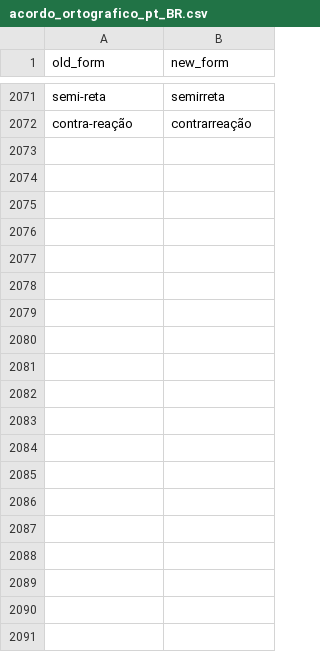
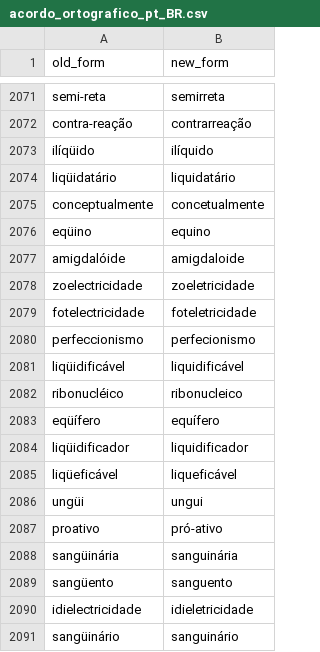
Before and after one commit to TigreGotico/tugalex, a CSV file: tugalex/data/acordo_ortografico_pt_BR.csv, drawn as a sheet; only a part is shown, gaps mark what is left out; the diff covers the shown part only.

```diff
--- a/tugalex/data/acordo_ortografico_pt_BR.csv
+++ b/tugalex/data/acordo_ortografico_pt_BR.csv
@@ -2072 +2072,20 @@ semi-reta,semirreta
 contra-reação,contrarreação
+ilíqüido,ilíquido
+liqüidatário,liquidatário
+conceptualmente,concetualmente
+eqüino,equino
+amigdalóide,amigdaloide
+zoelectricidade,zoeletricidade
+fotelectricidade,foteletricidade
+perfeccionismo,perfecionismo
+liqüidificável,liquidificável
+ribonucléico,ribonucleico
+eqüífero,equífero
+liqüidificador,liquidificador
+liqüeficável,liqueficável
+ungüi,ungui
+proativo,pró-ativo
+sangüinária,sanguinária
+sangüento,sanguento
+idielectricidade,idieletricidade
+sangüinário,sanguinário
```
Also changed, not shown: 35 added rows elsewhere in this file.
